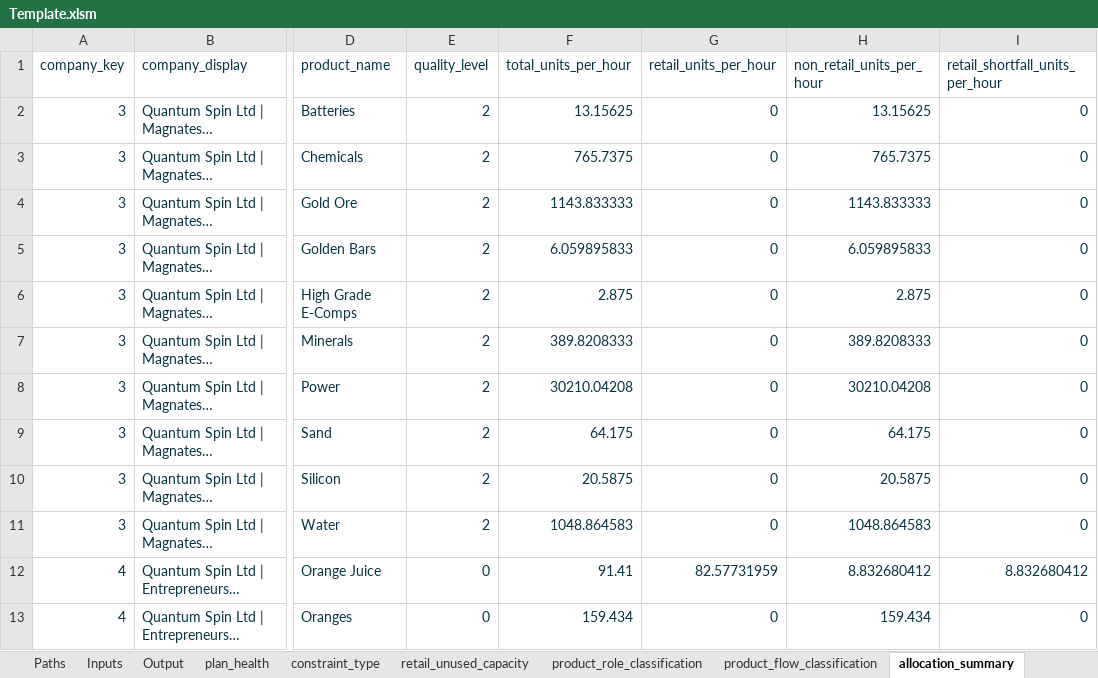
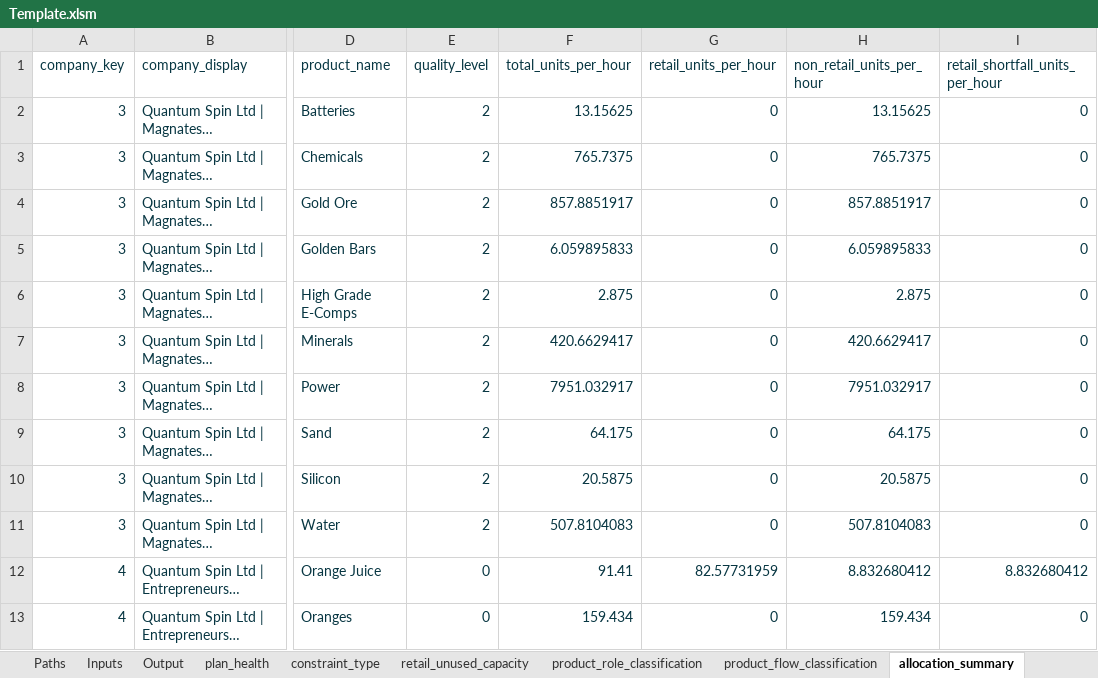
Before and after one commit to dandennison84/simco-planner, an Excel workbook: tools/template/Template.xlsm, sheet allocation_summary, drawn as a sheet; only a part is shown, gaps mark what is left out; long unchanged cells end in …; values as stored, in another font and other column widths than the file's, no borders; table styles not drawn; the diff names each change by its address in the sheet, - before the commit and + after, or states it on an @@ line.

```diff
--- a/tools/template/Template.xlsm (sheet allocation_summary)
+++ b/tools/template/Template.xlsm (sheet allocation_summary)
-F4 (total_units_per_hour): 1143.833333
+F4 (total_units_per_hour): 857.8851917
-H4 (non_retail_units_per_hour): 1143.833333
+H4 (non_retail_units_per_hour): 857.8851917
-F7 (total_units_per_hour): 389.8208333
+F7 (total_units_per_hour): 420.6629417
-H7 (non_retail_units_per_hour): 389.8208333
+H7 (non_retail_units_per_hour): 420.6629417
-F8 (total_units_per_hour): 30210.04208
+F8 (total_units_per_hour): 7951.032917
-H8 (non_retail_units_per_hour): 30210.04208
+H8 (non_retail_units_per_hour): 7951.032917
-F11 (total_units_per_hour): 1048.864583
+F11 (total_units_per_hour): 507.8104083
-H11 (non_retail_units_per_hour): 1048.864583
+H11 (non_retail_units_per_hour): 507.8104083
```
Also changed, not shown: sheet Inputs, sheet production_intent, sheet balance_plan, sheet plan_health, sheet clearing_result, sheet product_bom_demand_detail, 1 more sheet, 3 other files.
